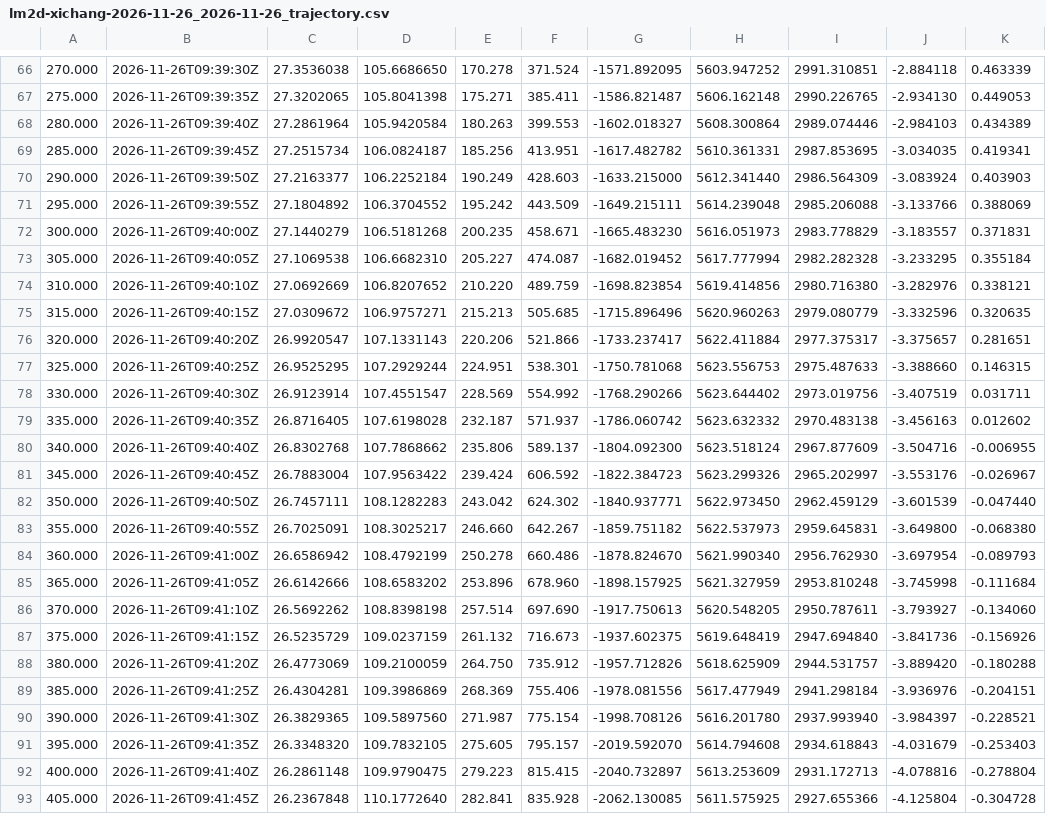
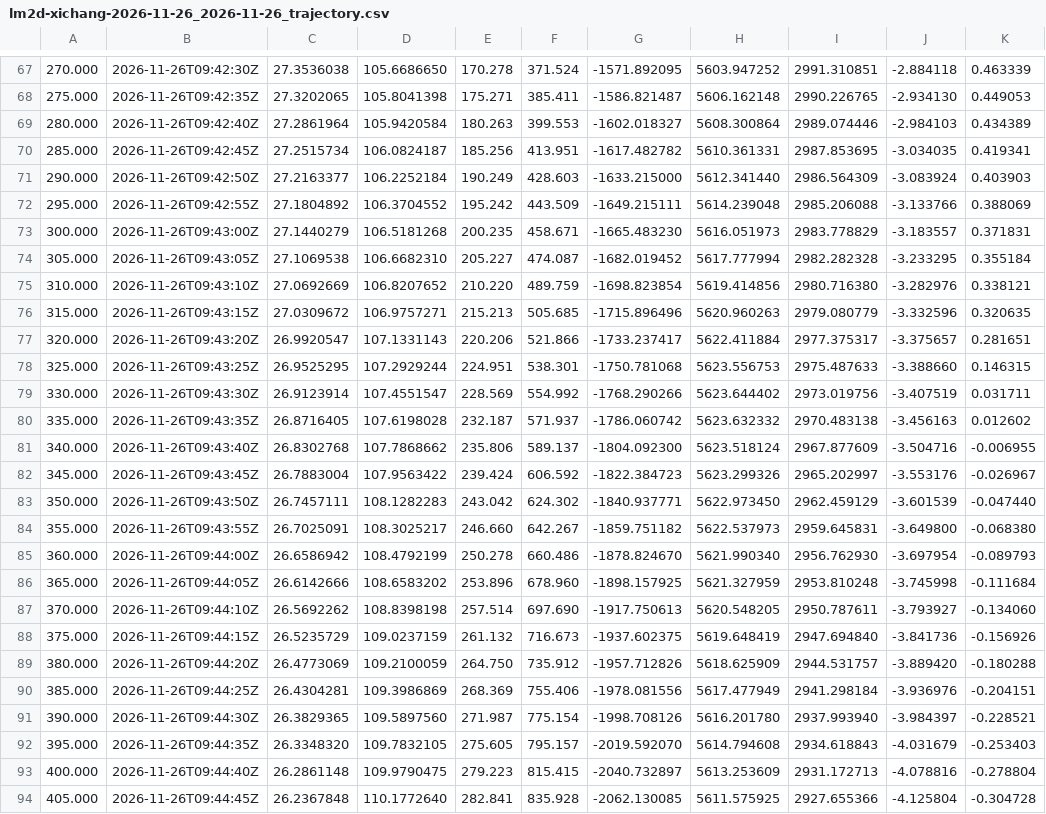
Before and after one commit to nikkelj/planet42069.org, a CSV file: artifacts/space-report/public/launches/lm2d-xichang-2026-11-26/lm2d-xichang-2026-11-26_2026-11-26_trajectory.csv, drawn as a sheet; only a part is shown, gaps mark what is left out; addresses are those after the commit; the diff covers the shown part only; the diff names each change by its address in the sheet, - before the commit and + after, or states it on an @@ line.

```diff
--- a/artifacts/space-report/public/launches/lm2d-xichang-2026-11-26/lm2d-xichang-2026-11-26_2026-11-26_trajectory.csv
+++ b/artifacts/space-report/public/launches/lm2d-xichang-2026-11-26/lm2d-xichang-2026-11-26_2026-11-26_trajectory.csv
-B67: 2026-11-26T09:39:30Z
+B67: 2026-11-26T09:42:30Z
-B68: 2026-11-26T09:39:35Z
+B68: 2026-11-26T09:42:35Z
-B69: 2026-11-26T09:39:40Z
+B69: 2026-11-26T09:42:40Z
-B70: 2026-11-26T09:39:45Z
+B70: 2026-11-26T09:42:45Z
-B71: 2026-11-26T09:39:50Z
+B71: 2026-11-26T09:42:50Z
-B72: 2026-11-26T09:39:55Z
+B72: 2026-11-26T09:42:55Z
-B73: 2026-11-26T09:40:00Z
+B73: 2026-11-26T09:43:00Z
-B74: 2026-11-26T09:40:05Z
+B74: 2026-11-26T09:43:05Z
-B75: 2026-11-26T09:40:10Z
+B75: 2026-11-26T09:43:10Z
-B76: 2026-11-26T09:40:15Z
+B76: 2026-11-26T09:43:15Z
-B77: 2026-11-26T09:40:20Z
+B77: 2026-11-26T09:43:20Z
-B78: 2026-11-26T09:40:25Z
+B78: 2026-11-26T09:43:25Z
-B79: 2026-11-26T09:40:30Z
+B79: 2026-11-26T09:43:30Z
-B80: 2026-11-26T09:40:35Z
+B80: 2026-11-26T09:43:35Z
-B81: 2026-11-26T09:40:40Z
+B81: 2026-11-26T09:43:40Z
-B82: 2026-11-26T09:40:45Z
+B82: 2026-11-26T09:43:45Z
-B83: 2026-11-26T09:40:50Z
+B83: 2026-11-26T09:43:50Z
-B84: 2026-11-26T09:40:55Z
+B84: 2026-11-26T09:43:55Z
-B85: 2026-11-26T09:41:00Z
+B85: 2026-11-26T09:44:00Z
-B86: 2026-11-26T09:41:05Z
+B86: 2026-11-26T09:44:05Z
-B87: 2026-11-26T09:41:10Z
+B87: 2026-11-26T09:44:10Z
-B88: 2026-11-26T09:41:15Z
+B88: 2026-11-26T09:44:15Z
-B89: 2026-11-26T09:41:20Z
+B89: 2026-11-26T09:44:20Z
-B90: 2026-11-26T09:41:25Z
+B90: 2026-11-26T09:44:25Z
-B91: 2026-11-26T09:41:30Z
+B91: 2026-11-26T09:44:30Z
-B92: 2026-11-26T09:41:35Z
+B92: 2026-11-26T09:44:35Z
-B93: 2026-11-26T09:41:40Z
+B93: 2026-11-26T09:44:40Z
-B94: 2026-11-26T09:41:45Z
+B94: 2026-11-26T09:44:45Z
```
Also changed, not shown: 1 added row and 116 edited cells elsewhere in this file, artifacts/space-report/public/launches/lm2d-xichang-2026-11-26/lm2d-xichang-2026-11-26_2026-11-26_trajectory_sim.csv, 16 other files.
